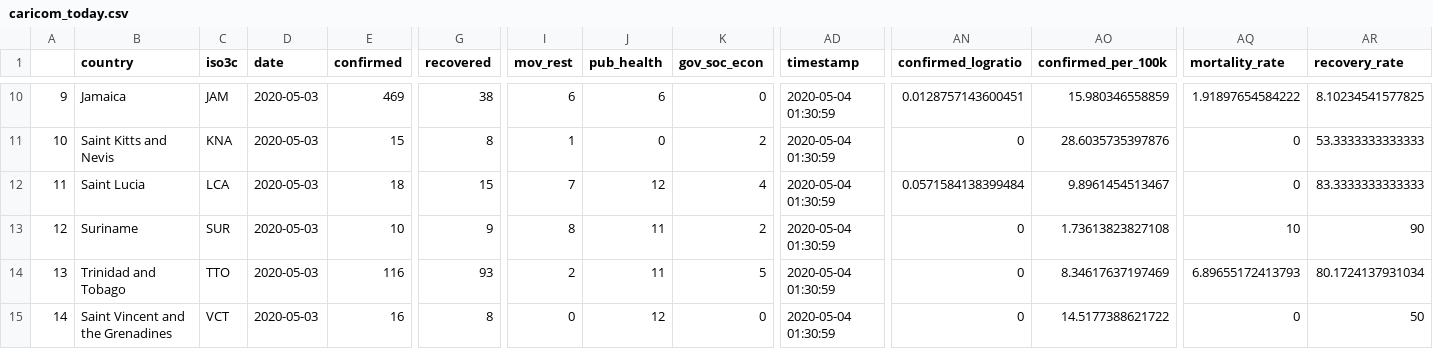
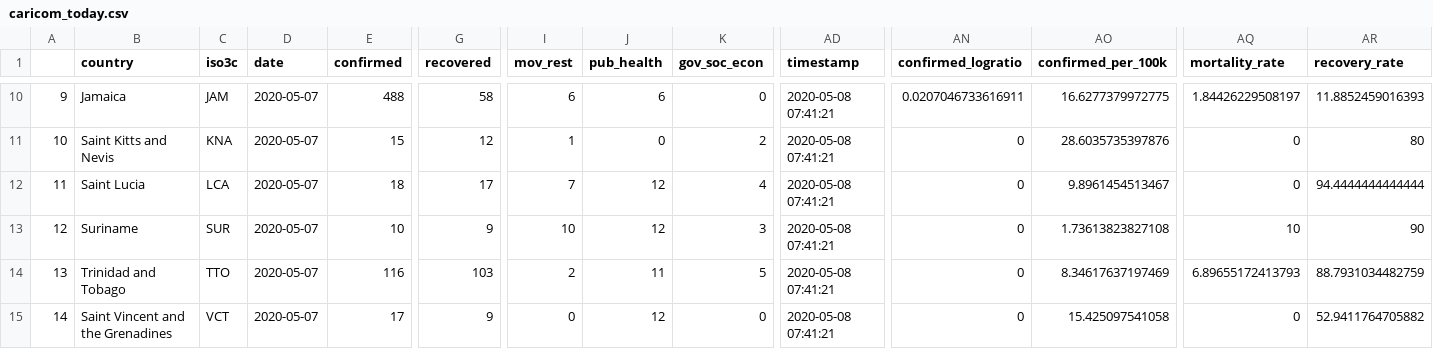
Before and after one commit to yohance-nicholas/Developing-Data-Products, a CSV file: 1. Tidy Data/caricom_today.csv, drawn as a sheet; only a part is shown, gaps mark what is left out; the diff covers the shown part only; the diff names each change by its address in the sheet, - before the commit and + after, or states it on an @@ line.

```diff
--- a/1. Tidy Data/caricom_today.csv
+++ b/1. Tidy Data/caricom_today.csv
-D10:D15 (date): 2020-05-03
+D10:D15 (date): 2020-05-07
-E10 (confirmed): 469
+E10 (confirmed): 488
-G10 (recovered): 38
+G10 (recovered): 58
-AD10:AD15 (timestamp): 2020-05-04 01:30:59
+AD10:AD15 (timestamp): 2020-05-08 07:41:21
-AN10 (confirmed_logratio): 0.0128757143600451
+AN10 (confirmed_logratio): 0.0207046733616911
-AO10 (confirmed_per_100k): 15.980346558859
+AO10 (confirmed_per_100k): 16.6277379972775
-AQ10 (mortality_rate): 1.91897654584222
+AQ10 (mortality_rate): 1.84426229508197
-AR10 (recovery_rate): 8.10234541577825
+AR10 (recovery_rate): 11.8852459016393
-G11 (recovered): 8
+G11 (recovered): 12
-AR11 (recovery_rate): 53.3333333333333
+AR11 (recovery_rate): 80
-G12 (recovered): 15
+G12 (recovered): 17
-AN12 (confirmed_logratio): 0.0571584138399484
+AN12 (confirmed_logratio): 0
-AR12 (recovery_rate): 83.3333333333333
+AR12 (recovery_rate): 94.4444444444444
-I13 (mov_rest): 8
+I13 (mov_rest): 10
-J13 (pub_health): 11
+J13 (pub_health): 12
-K13 (gov_soc_econ): 2
+K13 (gov_soc_econ): 3
-G14 (recovered): 93
+G14 (recovered): 103
-AR14 (recovery_rate): 80.1724137931034
+AR14 (recovery_rate): 88.7931034482759
-E15 (confirmed): 16
+E15 (confirmed): 17
-G15 (recovered): 8
+G15 (recovered): 9
-AO15 (confirmed_per_100k): 14.5177388621722
+AO15 (confirmed_per_100k): 15.425097541058
-AR15 (recovery_rate): 50
+AR15 (recovery_rate): 52.9411764705882
```
Also changed, not shown: 46 edited cells elsewhere in this file, 1. Tidy Data/caricom_covid_regression_data.csv, 6 other files.
